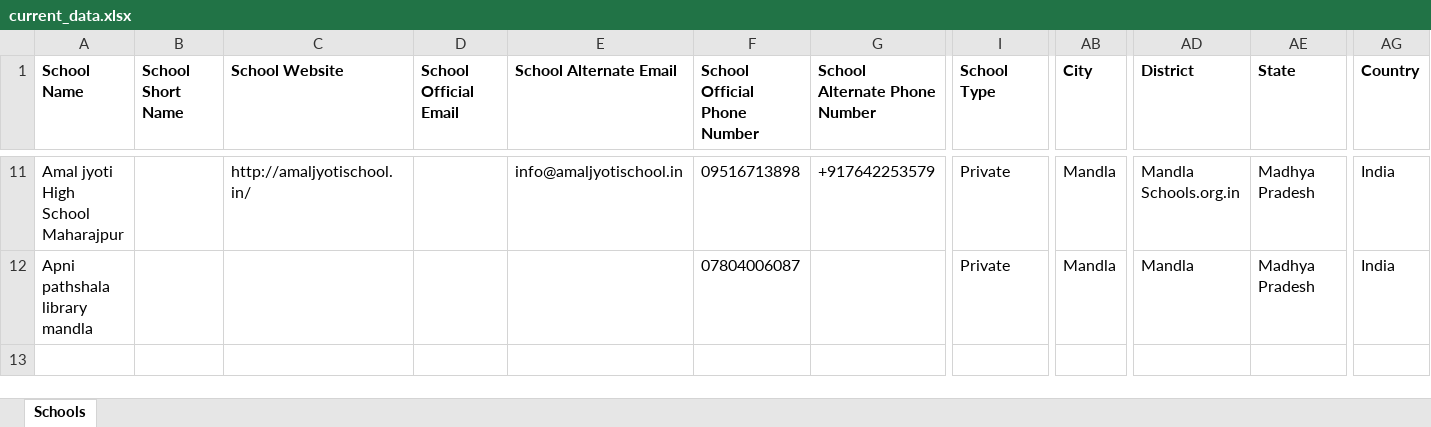
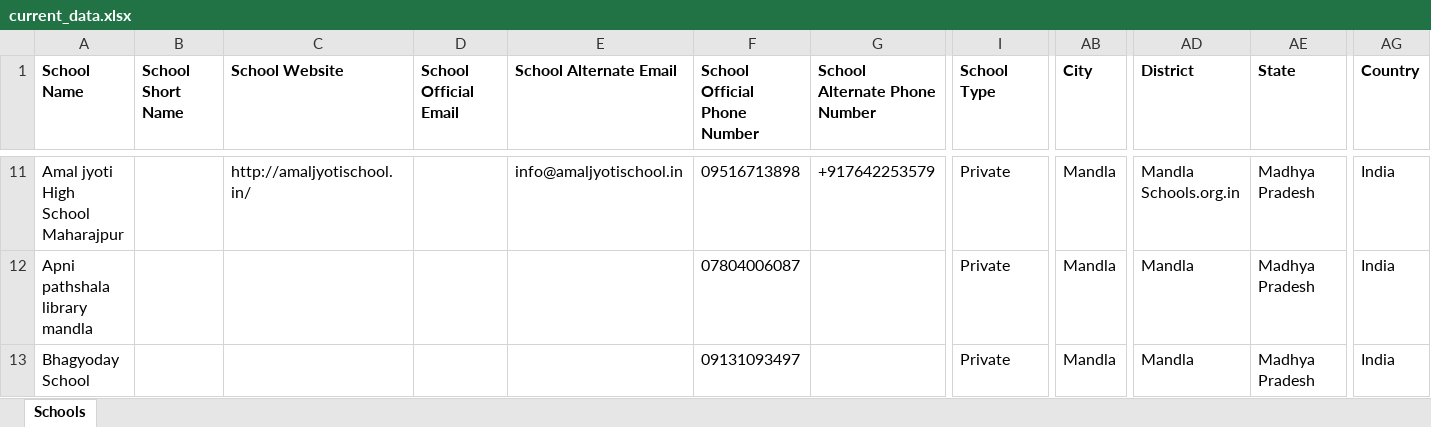
Before and after one commit to anandsagar6/School_Data_Scraper, an Excel workbook: Excel_Data/current_data.xlsx, sheet Schools, drawn as a sheet; only a part is shown, gaps mark what is left out; values as stored, in another font and other column widths than the file's, no borders; rows hold the shown columns only; the diff names each change by its address in the sheet, - before the commit and + after, or states it on an @@ line.

Commit message:
school data: school saved in Mandla (rank 6/10)

```diff
--- a/Excel_Data/current_data.xlsx (sheet Schools)
+++ b/Excel_Data/current_data.xlsx (sheet Schools)
+row 13: Bhagyoday School |  |  |  |  | 09131093497 |  | Private | Mandla | Mandla | Madhya Pradesh | India
```
Also changed, not shown: Excel_Data/master_data.xlsx, Temp_Data/Madhya_Pradesh_Mandla_temporary_schools.xlsx, 1 other file.
